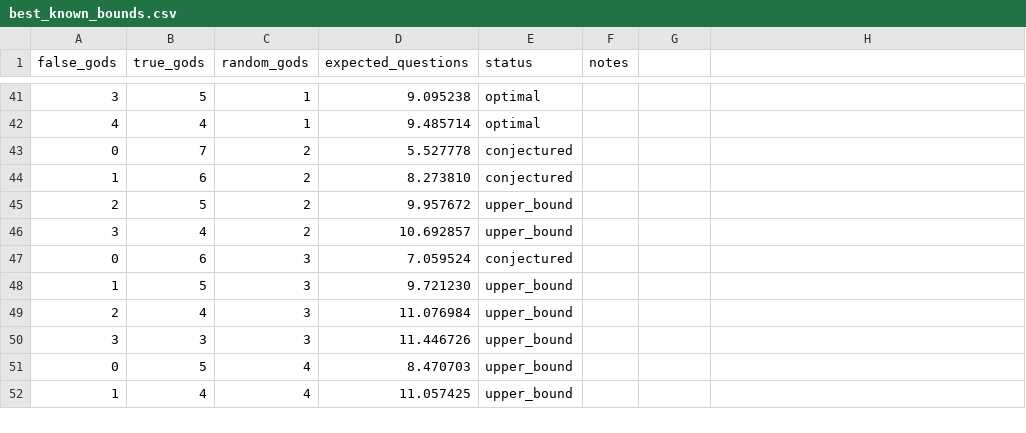
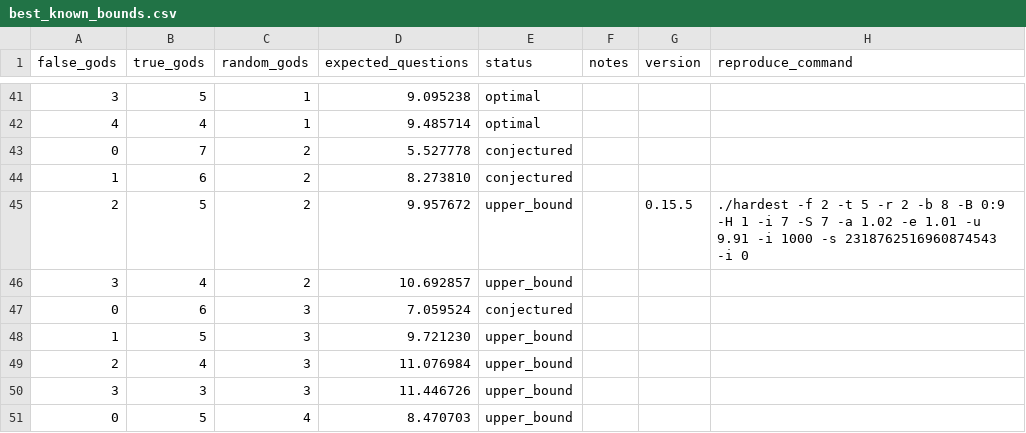
Before and after one commit to DanielVallstrom/hardest, a CSV file: best_known_bounds.csv, drawn as a sheet; only a part is shown, gaps mark what is left out; the shorter side is filled out with more unchanged rows; the diff names each change by its address in the sheet, - before the commit and + after, or states it on an @@ line.

```diff
--- a/best_known_bounds.csv
+++ b/best_known_bounds.csv
-G1: (empty)
+G1: version
-H1: (empty)
+H1: reproduce_command
-G45 (version): (empty)
+G45 (version): 0.15.5
-H45 (reproduce_command): (empty)
+H45 (reproduce_command): ./hardest -f 2 -t 5 -r 2 -b 8 -B 0:9 -H 1 -i 7 -S 7 -a 1.02 -e 1.01 -u 9.91 -i 1000 -s 2318762516960874543 -i 0
```
Also changed, not shown: 1 other file.
